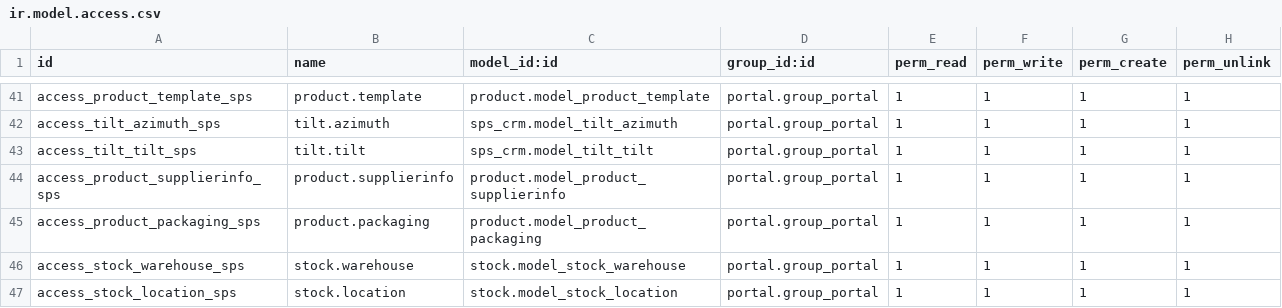
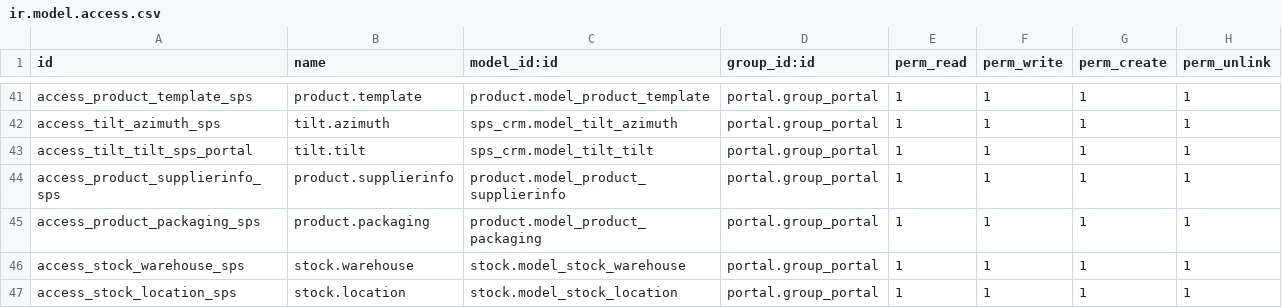
Before and after one commit to jay-allianz/addons_sunprosolar, a CSV file: sunprosolar/sps_dashboard/security/ir.model.access.csv, drawn as a sheet; only a part is shown, gaps mark what is left out; the diff covers the shown part only.

```diff
--- a/sunprosolar/sps_dashboard/security/ir.model.access.csv
+++ b/sunprosolar/sps_dashboard/security/ir.model.access.csv
@@ -42,3 +42,3 @@ access_product_template_sps,product.template,product.model_product_template,port
 access_tilt_azimuth_sps,tilt.azimuth,sps_crm.model_tilt_azimuth,portal.group_portal,1,1,1,1
-access_tilt_tilt_sps,tilt.tilt,sps_crm.model_tilt_tilt,portal.group_portal,1,1,1,1
+access_tilt_tilt_sps_portal,tilt.tilt,sps_crm.model_tilt_tilt,portal.group_portal,1,1,1,1
 access_product_supplierinfo_sps,product.supplierinfo,product.model_product_supplierinfo,portal.group_portal,1,1,1,1
```
Also changed, not shown: 23 added rows and 1 edited cell elsewhere in this file, sunprosolar/sps_crm/security/ir.model.access.csv, 11 other files.
